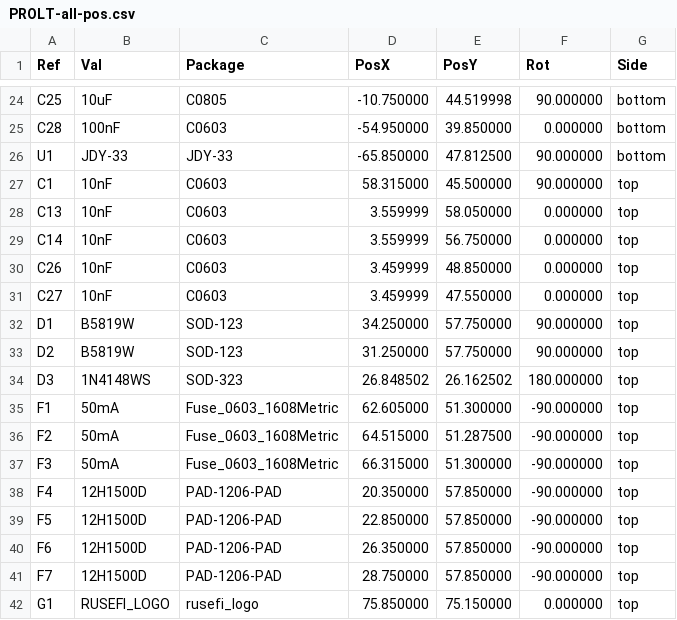
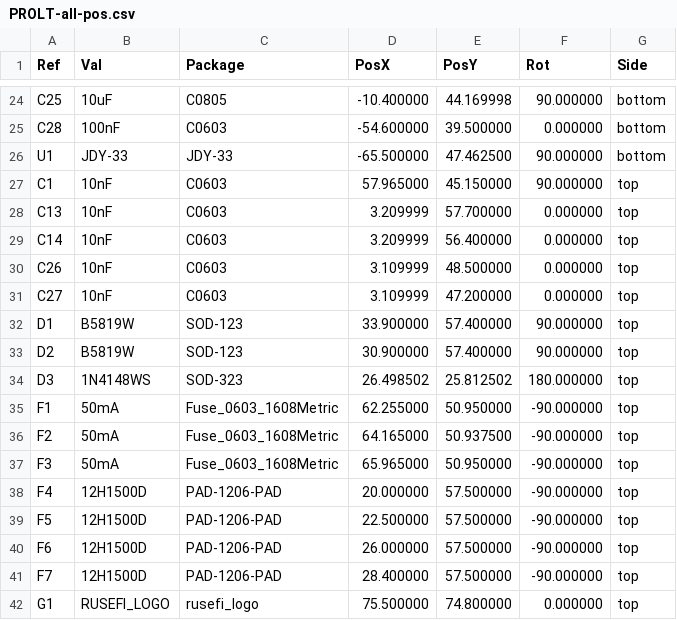
Before and after one commit to ADVecu/Hellen-PROLT, a CSV file: gerber/PROLT-all-pos.csv, drawn as a sheet; only a part is shown, gaps mark what is left out; the diff covers the shown part only.

```diff
--- a/gerber/PROLT-all-pos.csv
+++ b/gerber/PROLT-all-pos.csv
@@ -24,19 +24,19 @@ Ref,Val,Package,PosX,PosY,Rot,Side
-"C25","10uF","C0805",-10.750000,44.519998,90.000000,bottom
-"C28","100nF","C0603",-54.950000,39.850000,0.000000,bottom
-"U1","JDY-33","JDY-33",-65.850000,47.812500,90.000000,bottom
-"C1","10nF","C0603",58.315000,45.500000,90.000000,top
-"C13","10nF","C0603",3.559999,58.050000,0.000000,top
-"C14","10nF","C0603",3.559999,56.750000,0.000000,top
-"C26","10nF","C0603",3.459999,48.850000,0.000000,top
-"C27","10nF","C0603",3.459999,47.550000,0.000000,top
-"D1","B5819W","SOD-123",34.250000,57.750000,90.000000,top
-"D2","B5819W","SOD-123",31.250000,57.750000,90.000000,top
-"D3","1N4148WS","SOD-323",26.848502,26.162502,180.000000,top
-"F1","50mA","Fuse_0603_1608Metric",62.605000,51.300000,-90.000000,top
-"F2","50mA","Fuse_0603_1608Metric",64.515000,51.287500,-90.000000,top
-"F3","50mA","Fuse_0603_1608Metric",66.315000,51.300000,-90.000000,top
-"F4","12H1500D","PAD-1206-PAD",20.350000,57.850000,-90.000000,top
-"F5","12H1500D","PAD-1206-PAD",22.850000,57.850000,-90.000000,top
-"F6","12H1500D","PAD-1206-PAD",26.350000,57.850000,-90.000000,top
-"F7","12H1500D","PAD-1206-PAD",28.750000,57.850000,-90.000000,top
-"G1","RUSEFI_LOGO","rusefi_logo",75.850000,75.150000,0.000000,top
+"C25","10uF","C0805",-10.400000,44.169998,90.000000,bottom
+"C28","100nF","C0603",-54.600000,39.500000,0.000000,bottom
+"U1","JDY-33","JDY-33",-65.500000,47.462500,90.000000,bottom
+"C1","10nF","C0603",57.965000,45.150000,90.000000,top
+"C13","10nF","C0603",3.209999,57.700000,0.000000,top
+"C14","10nF","C0603",3.209999,56.400000,0.000000,top
+"C26","10nF","C0603",3.109999,48.500000,0.000000,top
+"C27","10nF","C0603",3.109999,47.200000,0.000000,top
+"D1","B5819W","SOD-123",33.900000,57.400000,90.000000,top
+"D2","B5819W","SOD-123",30.900000,57.400000,90.000000,top
+"D3","1N4148WS","SOD-323",26.498502,25.812502,180.000000,top
+"F1","50mA","Fuse_0603_1608Metric",62.255000,50.950000,-90.000000,top
+"F2","50mA","Fuse_0603_1608Metric",64.165000,50.937500,-90.000000,top
+"F3","50mA","Fuse_0603_1608Metric",65.965000,50.950000,-90.000000,top
+"F4","12H1500D","PAD-1206-PAD",20.000000,57.500000,-90.000000,top
+"F5","12H1500D","PAD-1206-PAD",22.500000,57.500000,-90.000000,top
+"F6","12H1500D","PAD-1206-PAD",26.000000,57.500000,-90.000000,top
+"F7","12H1500D","PAD-1206-PAD",28.400000,57.500000,-90.000000,top
+"G1","RUSEFI_LOGO","rusefi_logo",75.500000,74.800000,0.000000,top
```
Also changed, not shown: 100 edited cells elsewhere in this file, 16 other files.
